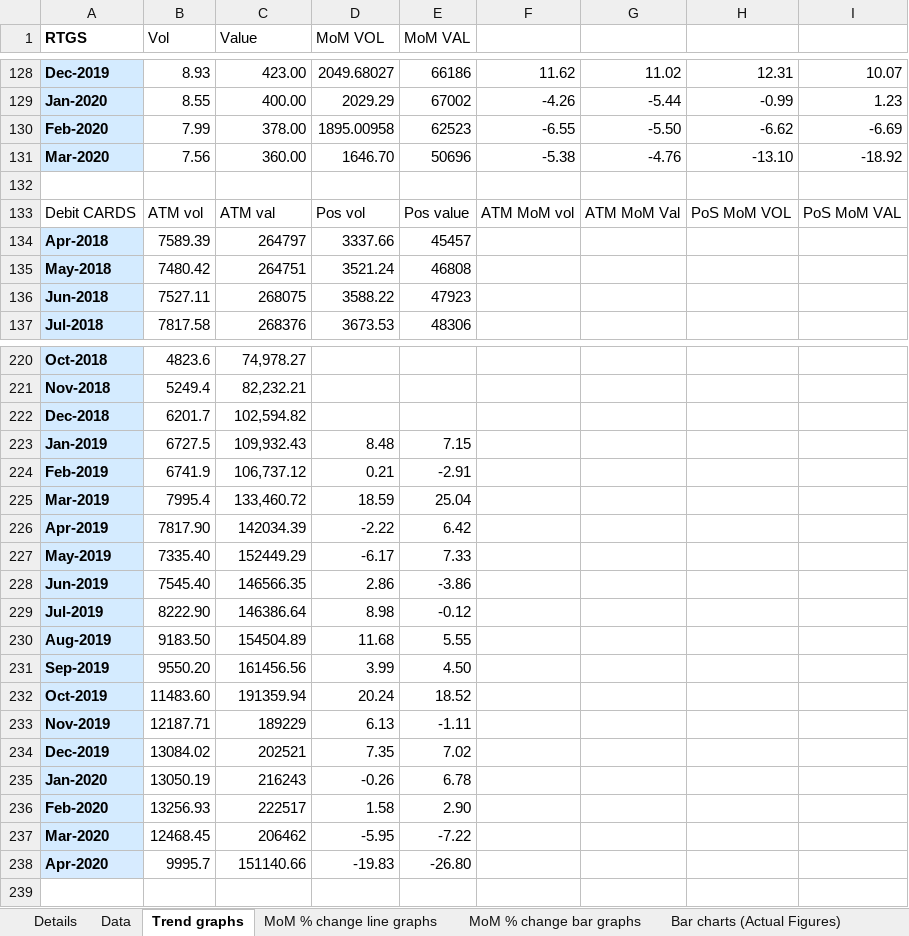
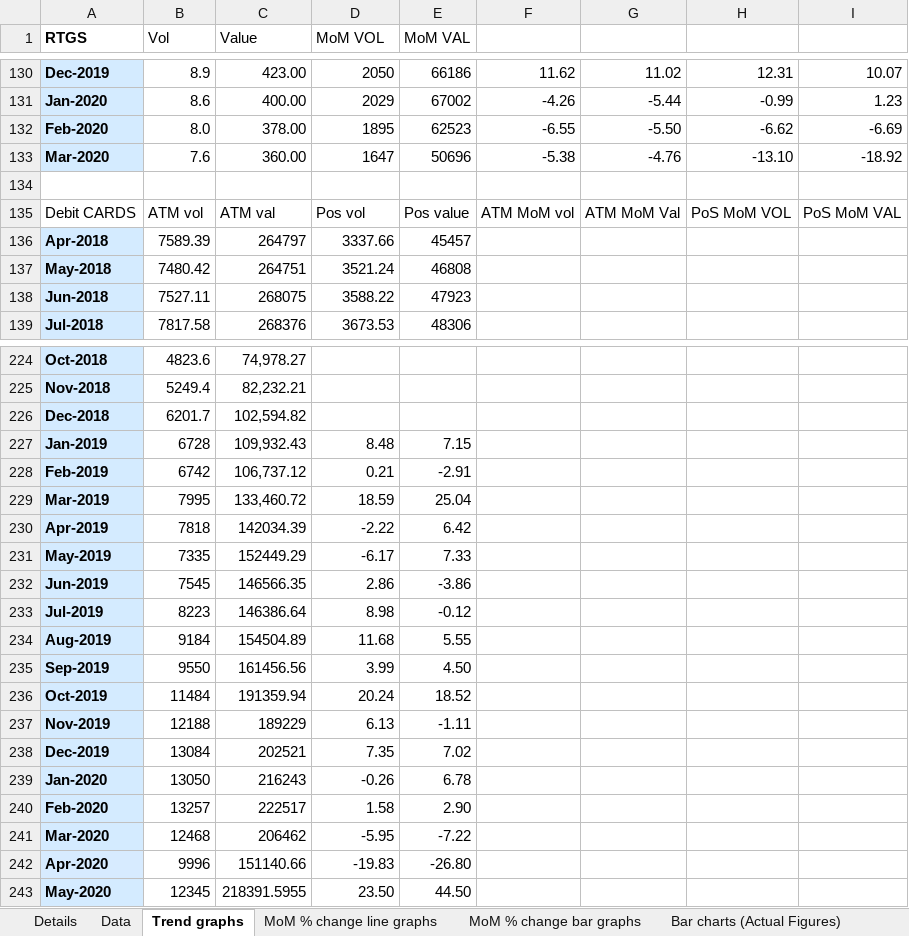
Before and after one commit to tusharsonthalia/IIT-B-Internship, an Excel workbook: Financial Data and Graphs/.xlsx files/Payment Systems Data + Graphs.xlsx, sheet Trend graphs, drawn as a sheet; only a part is shown, gaps mark what is left out; values as stored, in another font and other column widths than the file's, no borders; charts and pictures not drawn; addresses are those after the commit; the diff covers the shown part only; the diff names each change by its address in the sheet, - before the commit and + after, or states it on an @@ line.

Commit message:
Update Payment Systems Data + Graphs.xlsx

```diff
--- a/Financial Data and Graphs/.xlsx files/Payment Systems Data + Graphs.xlsx (sheet Trend graphs)
+++ b/Financial Data and Graphs/.xlsx files/Payment Systems Data + Graphs.xlsx (sheet Trend graphs)
-B130 (Vol): 8.93
+B130 (Vol): 8.9
-D130 (MoM VOL): 2049.68027
+D130 (MoM VOL): 2050
-B131 (Vol): 8.55
+B131 (Vol): 8.6
-D131 (MoM VOL): 2029.29
+D131 (MoM VOL): 2029
-B132 (Vol): 7.99
+B132 (Vol): 8.0
-D132 (MoM VOL): 1895.00958
+D132 (MoM VOL): 1895
-B133 (Vol): 7.56
+B133 (Vol): 7.6
-D133 (MoM VOL): 1646.70
+D133 (MoM VOL): 1647
-B227 (Vol): 6727.5
+B227 (Vol): 6728
-B228 (Vol): 6741.9
+B228 (Vol): 6742
-B229 (Vol): 7995.4
+B229 (Vol): 7995
-B230 (Vol): 7817.90
+B230 (Vol): 7818
-B231 (Vol): 7335.40
+B231 (Vol): 7335
-B232 (Vol): 7545.40
+B232 (Vol): 7545
-B233 (Vol): 8222.90
+B233 (Vol): 8223
-B234 (Vol): 9183.50
+B234 (Vol): 9184
-B235 (Vol): 9550.20
+B235 (Vol): 9550
-B236 (Vol): 11483.60
+B236 (Vol): 11484
-B237 (Vol): 12187.71
+B237 (Vol): 12188
-B238 (Vol): 13084.02
+B238 (Vol): 13084
-B239 (Vol): 13050.19
+B239 (Vol): 13050
-B240 (Vol): 13256.93
+B240 (Vol): 13257
-B241 (Vol): 12468.45
+B241 (Vol): 12468
-B242 (Vol): 9995.7
+B242 (Vol): 9996
+row 243: May-2020 | 12345 | 218391.5955 | 23.50 | 44.50
```
Also changed, not shown: 4 added rows and 124 edited cells elsewhere in this sheet, sheet Bar chart data, sheet MoM data, sheet Data, other sheet tabs, formulas that keep their value, charts or pictures.
